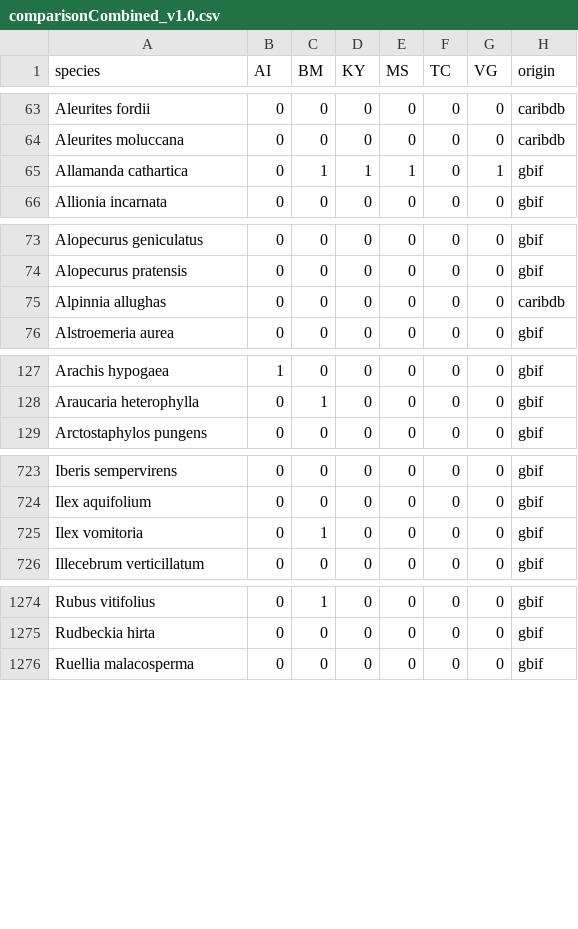
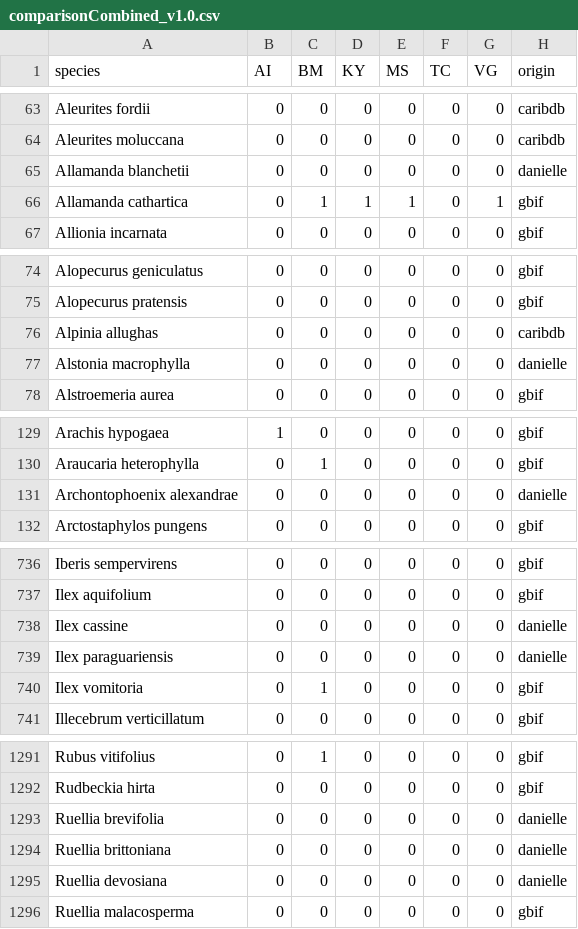
Before and after one commit to sacrevert/142--UKOT--horizon-scanning, a CSV file: outputs/comparisonCombined_v1.0.csv, drawn as a sheet; only a part is shown, gaps mark what is left out; the diff covers the shown part only.

Commit message:
Update comparisonCombined_v1.0.csv

```diff
--- a/outputs/comparisonCombined_v1.0.csv
+++ b/outputs/comparisonCombined_v1.0.csv
@@ -64,2 +64,3 @@
 "Aleurites moluccana",0,0,0,0,0,0,"caribdb"
+"Allamanda blanchetii",0,0,0,0,0,0,"danielle"
 "Allamanda cathartica",0,1,1,1,0,1,"gbif"
@@ -74,3 +75,4 @@
 "Alopecurus pratensis",0,0,0,0,0,0,"gbif"
-"Alpinnia allughas",0,0,0,0,0,0,"caribdb"
+"Alpinia allughas",0,0,0,0,0,0,"caribdb"
+"Alstonia macrophylla",0,0,0,0,0,0,"danielle"
 "Alstroemeria aurea",0,0,0,0,0,0,"gbif"
@@ -128,2 +130,3 @@
 "Araucaria heterophylla",0,1,0,0,0,0,"gbif"
+"Archontophoenix alexandrae",0,0,0,0,0,0,"danielle"
 "Arctostaphylos pungens",0,0,0,0,0,0,"gbif"
@@ -724,2 +737,4 @@
 "Ilex aquifolium",0,0,0,0,0,0,"gbif"
+"Ilex cassine",0,0,0,0,0,0,"danielle"
+"Ilex paraguariensis",0,0,0,0,0,0,"danielle"
 "Ilex vomitoria",0,1,0,0,0,0,"gbif"
@@ -1275,2 +1292,5 @@
 "Rudbeckia hirta",0,0,0,0,0,0,"gbif"
+"Ruellia brevifolia",0,0,0,0,0,0,"danielle"
+"Ruellia brittoniana",0,0,0,0,0,0,"danielle"
+"Ruellia devosiana",0,0,0,0,0,0,"danielle"
 "Ruellia malacosperma",0,0,0,0,0,0,"gbif"
```
Also changed, not shown: 15 added rows elsewhere in this file.
